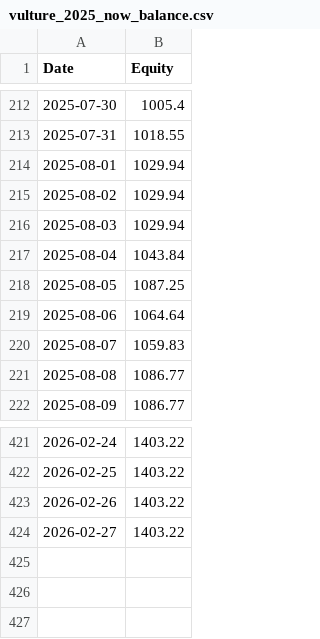
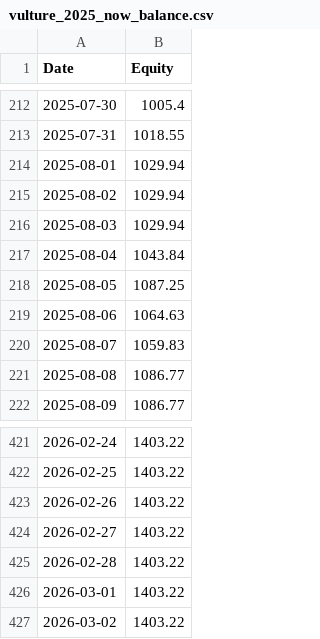
Before and after one commit to HuJonathan123/stock_web_app, a CSV file: data/vulture_2025_now_balance.csv, drawn as a sheet; only a part is shown, gaps mark what is left out.

```diff
--- a/data/vulture_2025_now_balance.csv
+++ b/data/vulture_2025_now_balance.csv
@@ -218,3 +218,3 @@ Date,Equity
 2025-08-05,1087.25
-2025-08-06,1064.64
+2025-08-06,1064.63
 2025-08-07,1059.83
@@ -424 +424,4 @@ Date,Equity
 2026-02-27,1403.22
+2026-02-28,1403.22
+2026-03-01,1403.22
+2026-03-02,1403.22
```
Also changed, not shown: data/ai_backtest_balance.csv, data/ai_backtest_log.csv, 14 other files.
